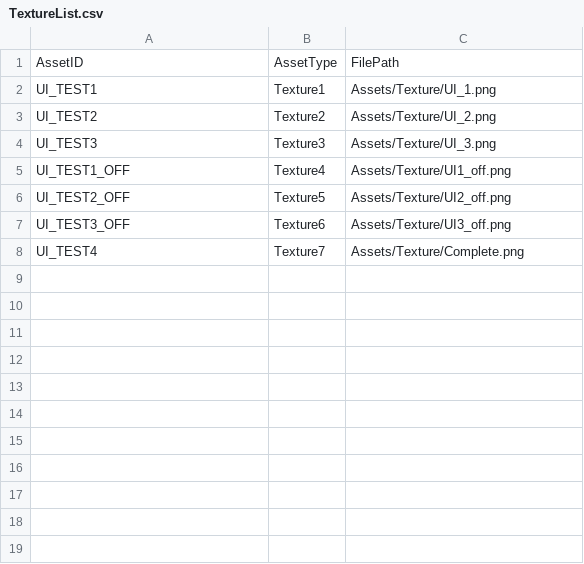
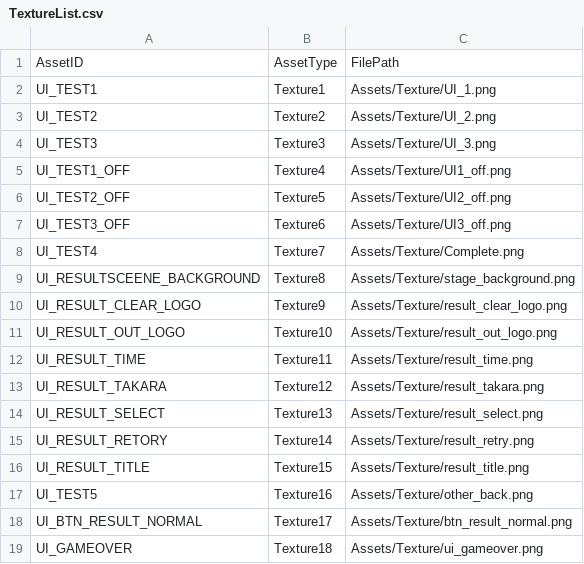
Before and after one commit to IwaiShogo/DirectX_3D_Base, a CSV file: DirectX_3D_Base/Assets/CSV/TextureList.csv, drawn as a sheet.

```diff
--- a/DirectX_3D_Base/Assets/CSV/TextureList.csv
+++ b/DirectX_3D_Base/Assets/CSV/TextureList.csv
@@ -8 +8,12 @@ UI_TEST3_OFF,Texture6,Assets/Texture/UI3_off.png
 UI_TEST4,Texture7,Assets/Texture/Complete.png
+UI_RESULTSCEENE_BACKGROUND,Texture8,Assets/Texture/stage_background.png
+UI_RESULT_CLEAR_LOGO,Texture9,Assets/Texture/result_clear_logo.png
+UI_RESULT_OUT_LOGO,Texture10,Assets/Texture/result_out_logo.png
+UI_RESULT_TIME,Texture11,Assets/Texture/result_time.png
+UI_RESULT_TAKARA,Texture12,Assets/Texture/result_takara.png
+UI_RESULT_SELECT,Texture13,Assets/Texture/result_select.png
+UI_RESULT_RETORY,Texture14,Assets/Texture/result_retry.png
+UI_RESULT_TITLE,Texture15,Assets/Texture/result_title.png
+UI_TEST5,Texture16,Assets/Texture/other_back.png
+UI_BTN_RESULT_NORMAL,Texture17,Assets/Texture/btn_result_normal.png
+UI_GAMEOVER,Texture18,Assets/Texture/ui_gameover.png
```
Also changed, not shown: 22 other files.
